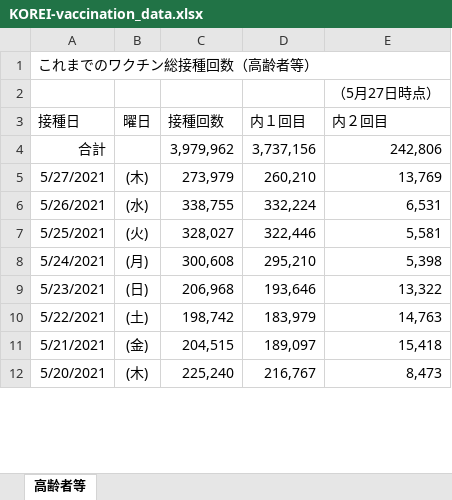
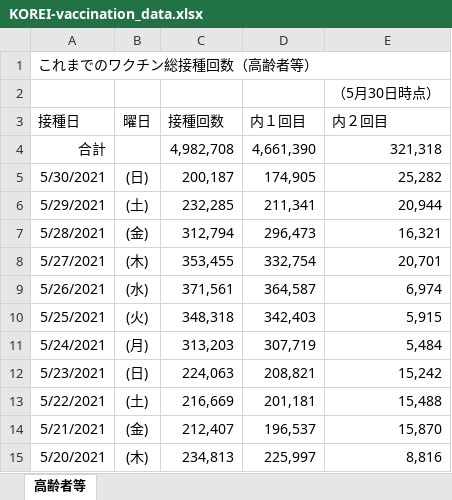
Before and after one commit to ekzemplaro/corona, an Excel workbook: vaccine_daily/KOREI-vaccination_data.xlsx, sheet 高齢者等, drawn as a sheet; only a part is shown; values as stored, in another font and other column widths than the file's, no borders; addresses are those after the commit; the diff covers the shown part only; the diff names each change by its address in the sheet, - before the commit and + after, or states it on an @@ line.

```diff
--- a/vaccine_daily/KOREI-vaccination_data.xlsx (sheet 高齢者等)
+++ b/vaccine_daily/KOREI-vaccination_data.xlsx (sheet 高齢者等)
-E2 (内２回目): （5月27日時点）
+E2 (内２回目): （5月30日時点）
-C4 (接種回数): 3,979,962
+C4 (接種回数): 4,982,708
-D4 (内１回目): 3,737,156
+D4 (内１回目): 4,661,390
-E4 (内２回目): 242,806
+E4 (内２回目): 321,318
+row 5: 5/30/2021 | (日) | 200,187 | 174,905 | 25,282
+row 6: 5/29/2021 | (土) | 232,285 | 211,341 | 20,944
+row 7: 5/28/2021 | (金) | 312,794 | 296,473 | 16,321
-C8 (接種回数): 273,979
+C8 (接種回数): 353,455
-D8 (内１回目): 260,210
+D8 (内１回目): 332,754
-E8 (内２回目): 13,769
+E8 (内２回目): 20,701
-C9 (接種回数): 338,755
+C9 (接種回数): 371,561
-D9 (内１回目): 332,224
+D9 (内１回目): 364,587
-E9 (内２回目): 6,531
+E9 (内２回目): 6,974
-C10 (接種回数): 328,027
+C10 (接種回数): 348,318
-D10 (内１回目): 322,446
+D10 (内１回目): 342,403
-E10 (内２回目): 5,581
+E10 (内２回目): 5,915
-C11 (接種回数): 300,608
+C11 (接種回数): 313,203
-D11 (内１回目): 295,210
+D11 (内１回目): 307,719
-E11 (内２回目): 5,398
+E11 (内２回目): 5,484
-C12 (接種回数): 206,968
+C12 (接種回数): 224,063
-D12 (内１回目): 193,646
+D12 (内１回目): 208,821
-E12 (内２回目): 13,322
+E12 (内２回目): 15,242
-C13 (接種回数): 198,742
+C13 (接種回数): 216,669
-D13 (内１回目): 183,979
+D13 (内１回目): 201,181
-E13 (内２回目): 14,763
+E13 (内２回目): 15,488
-C14 (接種回数): 204,515
+C14 (接種回数): 212,407
-D14 (内１回目): 189,097
+D14 (内１回目): 196,537
-E14 (内２回目): 15,418
+E14 (内２回目): 15,870
-C15 (接種回数): 225,240
+C15 (接種回数): 234,813
-D15 (内１回目): 216,767
+D15 (内１回目): 225,997
-E15 (内２回目): 8,473
+E15 (内２回目): 8,816
```
Also changed, not shown: 93 edited cells elsewhere in this sheet, vaccine/KOREI-kenbetsu-vaccination_data.xlsx, vaccine_daily/IRYO-vaccination_data.xlsx, 11 other files.
